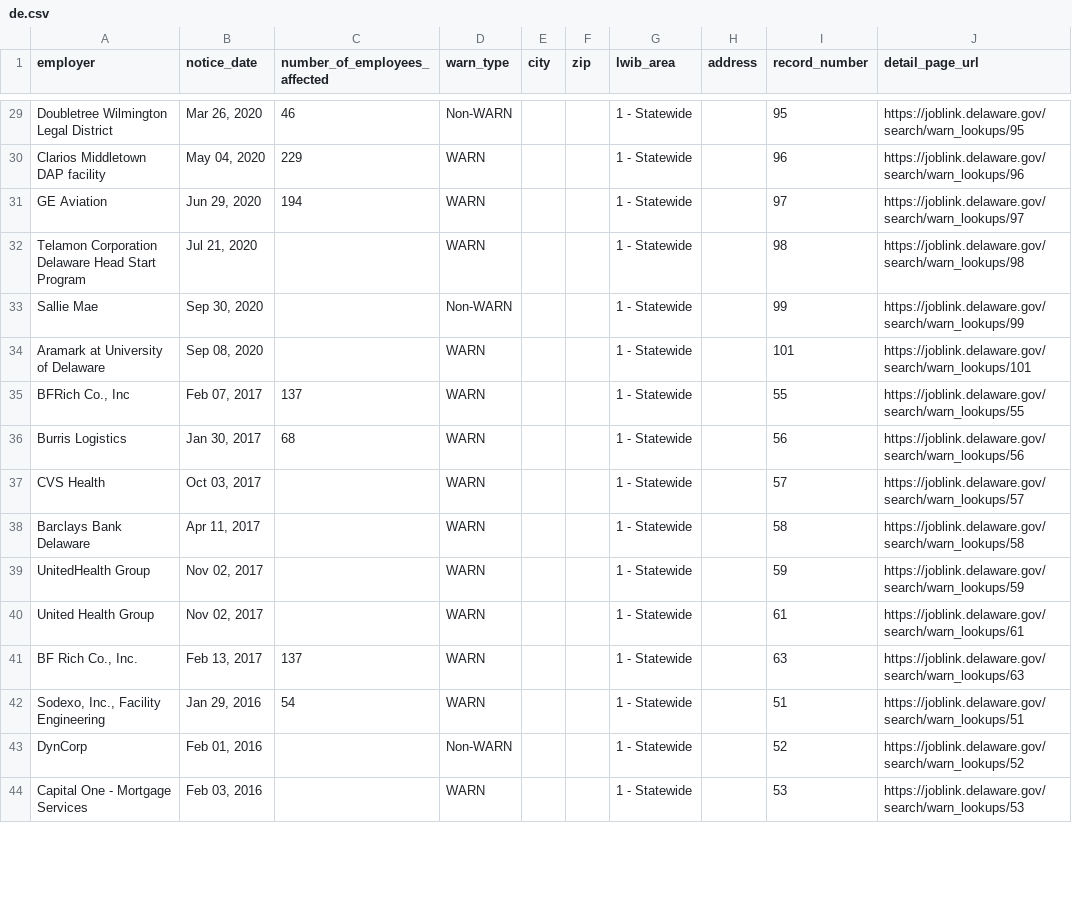
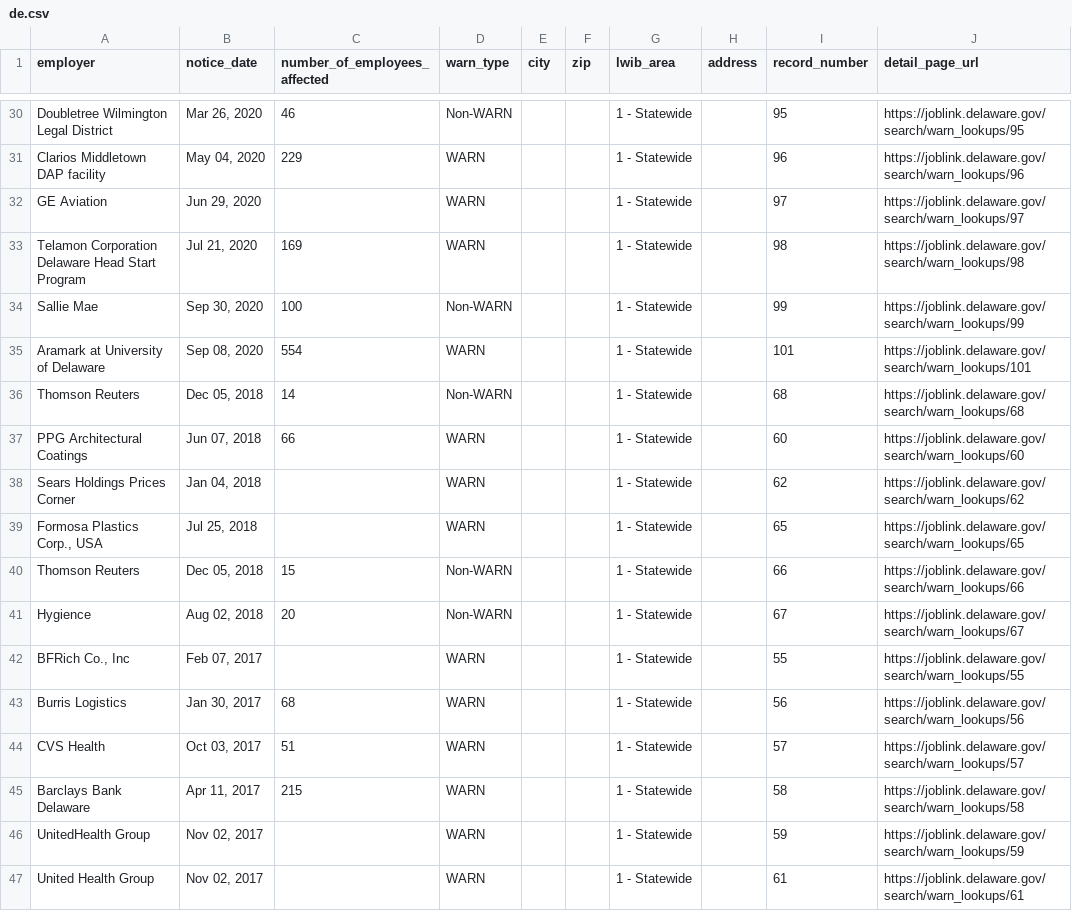
Before and after one commit to FTS-IE/warn-notice-actions, a CSV file: data/de.csv, drawn as a sheet; only a part is shown, gaps mark what is left out; the shorter side is filled out with more unchanged rows; the diff covers the shown part only.

```diff
--- a/data/de.csv
+++ b/data/de.csv
@@ -30,10 +31,16 @@ Doubletree Wilmington Legal District,"Mar 26, 2020",46,Non-WARN,,,1 - Statewide,
 Clarios Middletown DAP facility,"May 04, 2020",229,WARN,,,1 - Statewide,,96,https://joblink.delaware.gov/search/warn_lookups/96
-GE Aviation,"Jun 29, 2020",194,WARN,,,1 - Statewide,,97,https://joblink.delaware.gov/search/warn_lookups/97
-Telamon Corporation Delaware Head Start Program,"Jul 21, 2020",,WARN,,,1 - Statewide,,98,https://joblink.delaware.gov/search/warn_lookups/98
-Sallie Mae,"Sep 30, 2020",,Non-WARN,,,1 - Statewide,,99,https://joblink.delaware.gov/search/warn_lookups/99
-Aramark at University of Delaware,"Sep 08, 2020",,WARN,,,1 - Statewide,,101,https://joblink.delaware.gov/search/warn_lookups/101
-"BFRich Co., Inc","Feb 07, 2017",137,WARN,,,1 - Statewide,,55,https://joblink.delaware.gov/search/warn_lookups/55
+GE Aviation,"Jun 29, 2020",,WARN,,,1 - Statewide,,97,https://joblink.delaware.gov/search/warn_lookups/97
+Telamon Corporation Delaware Head Start Program,"Jul 21, 2020",169,WARN,,,1 - Statewide,,98,https://joblink.delaware.gov/search/warn_lookups/98
+Sallie Mae,"Sep 30, 2020",100,Non-WARN,,,1 - Statewide,,99,https://joblink.delaware.gov/search/warn_lookups/99
+Aramark at University of Delaware,"Sep 08, 2020",554,WARN,,,1 - Statewide,,101,https://joblink.delaware.gov/search/warn_lookups/101
+Thomson Reuters,"Dec 05, 2018",14,Non-WARN,,,1 - Statewide,,68,https://joblink.delaware.gov/search/warn_lookups/68
+PPG Architectural Coatings,"Jun 07, 2018",66,WARN,,,1 - Statewide,,60,https://joblink.delaware.gov/search/warn_lookups/60
+Sears Holdings Prices Corner,"Jan 04, 2018",,WARN,,,1 - Statewide,,62,https://joblink.delaware.gov/search/warn_lookups/62
+"Formosa Plastics Corp., USA","Jul 25, 2018",,WARN,,,1 - Statewide,,65,https://joblink.delaware.gov/search/warn_lookups/65
+Thomson Reuters,"Dec 05, 2018",15,Non-WARN,,,1 - Statewide,,66,https://joblink.delaware.gov/search/warn_lookups/66
+Hygience,"Aug 02, 2018",20,Non-WARN,,,1 - Statewide,,67,https://joblink.delaware.gov/search/warn_lookups/67
+"BFRich Co., Inc","Feb 07, 2017",,WARN,,,1 - Statewide,,55,https://joblink.delaware.gov/search/warn_lookups/55
 Burris Logistics,"Jan 30, 2017",68,WARN,,,1 - Statewide,,56,https://joblink.delaware.gov/search/warn_lookups/56
-CVS Health,"Oct 03, 2017",,WARN,,,1 - Statewide,,57,https://joblink.delaware.gov/search/warn_lookups/57
-Barclays Bank Delaware,"Apr 11, 2017",,WARN,,,1 - Statewide,,58,https://joblink.delaware.gov/search/warn_lookups/58
+CVS Health,"Oct 03, 2017",51,WARN,,,1 - Statewide,,57,https://joblink.delaware.gov/search/warn_lookups/57
+Barclays Bank Delaware,"Apr 11, 2017",215,WARN,,,1 - Statewide,,58,https://joblink.delaware.gov/search/warn_lookups/58
 UnitedHealth Group,"Nov 02, 2017",,WARN,,,1 - Statewide,,59,https://joblink.delaware.gov/search/warn_lookups/59
```
Also changed, not shown: 14 added rows, 2 removed rows and 19 edited cells elsewhere in this file, data/az.csv, data/recent_notices.csv, 4 other files.
